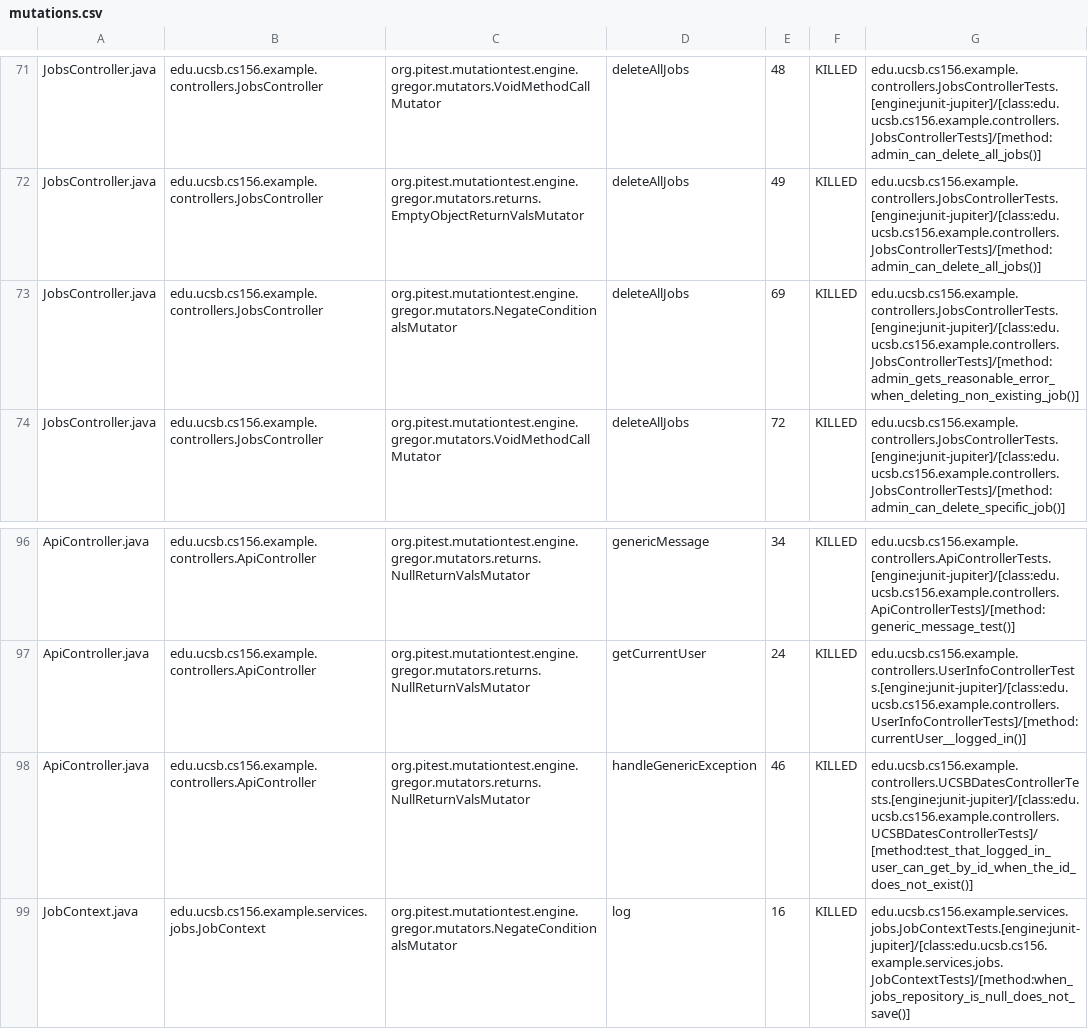
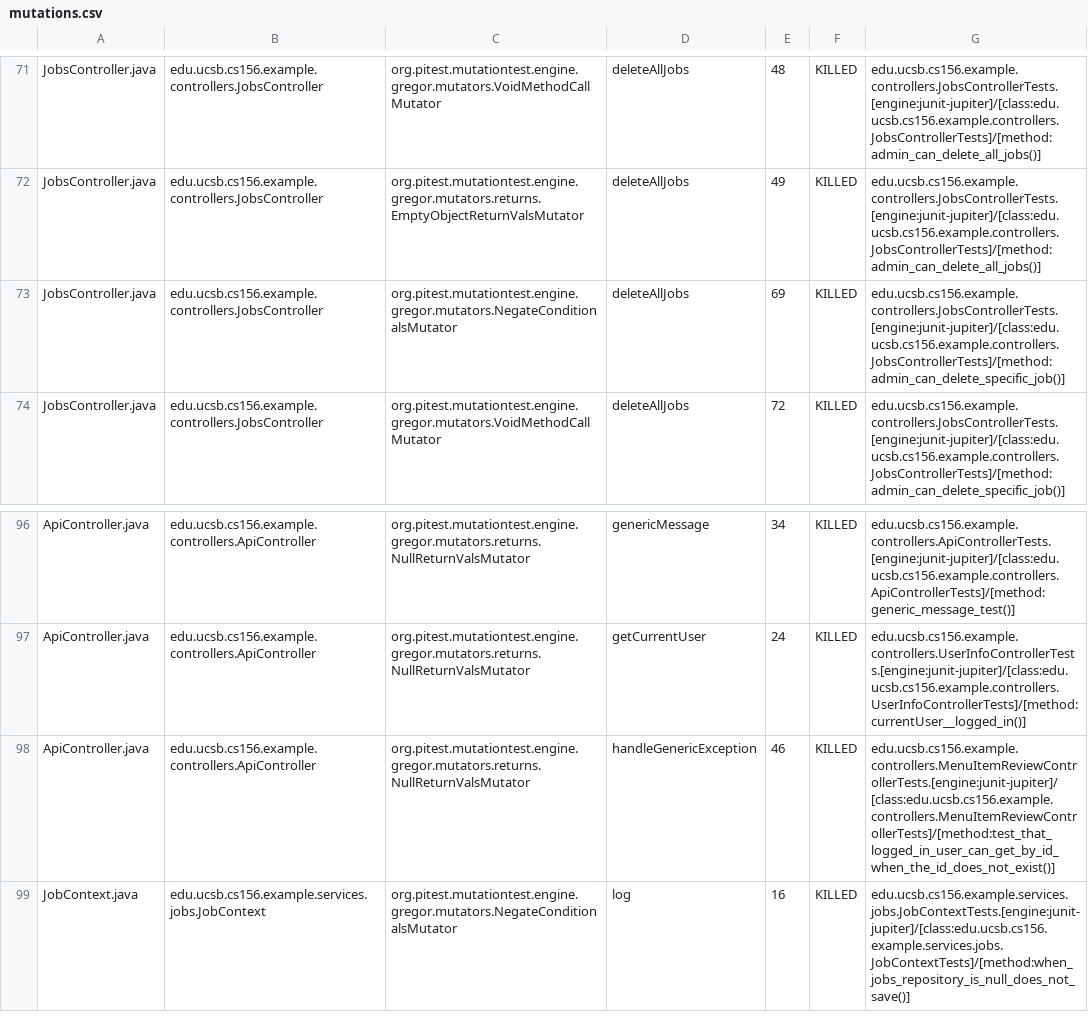
Before and after one commit to ucsb-cs156-f25/team02-f25-04, a CSV file: prs/64/pitest/mutations.csv, drawn as a sheet; only a part is shown, gaps mark what is left out.

Commit message:
Deploying to gh-pages from @ ucsb-cs156-f25/team02-f25-04@9786db0a7fa248444331e42aad6b49b4d5867381 🚀

```diff
--- a/prs/64/pitest/mutations.csv
+++ b/prs/64/pitest/mutations.csv
@@ -72,3 +72,3 @@ JobsController.java,edu.ucsb.cs156.example.controllers.JobsController,org.pitest
 JobsController.java,edu.ucsb.cs156.example.controllers.JobsController,org.pitest.mutationtest.engine.gregor.mutators.returns.EmptyObjectReturnValsMutator,deleteAllJobs,49,KILLED,edu.ucsb.cs156.example.controllers.JobsControllerTests.[engine:junit-jupiter]/[class:edu.ucsb.cs156.example.controllers.JobsControllerTests]/[method:admin_can_delete_all_jobs()]
-JobsController.java,edu.ucsb.cs156.example.controllers.JobsController,org.pitest.mutationtest.engine.gregor.mutators.NegateConditionalsMutator,deleteAllJobs,69,KILLED,edu.ucsb.cs156.example.controllers.JobsControllerTests.[engine:junit-jupiter]/[class:edu.ucsb.cs156.example.controllers.JobsControllerTests]/[method:admin_gets_reasonable_error_when_deleting_non_existing_job()]
+JobsController.java,edu.ucsb.cs156.example.controllers.JobsController,org.pitest.mutationtest.engine.gregor.mutators.NegateConditionalsMutator,deleteAllJobs,69,KILLED,edu.ucsb.cs156.example.controllers.JobsControllerTests.[engine:junit-jupiter]/[class:edu.ucsb.cs156.example.controllers.JobsControllerTests]/[method:admin_can_delete_specific_job()]
 JobsController.java,edu.ucsb.cs156.example.controllers.JobsController,org.pitest.mutationtest.engine.gregor.mutators.VoidMethodCallMutator,deleteAllJobs,72,KILLED,edu.ucsb.cs156.example.controllers.JobsControllerTests.[engine:junit-jupiter]/[class:edu.ucsb.cs156.example.controllers.JobsControllerTests]/[method:admin_can_delete_specific_job()]
@@ -97,3 +97,3 @@ ApiController.java,edu.ucsb.cs156.example.controllers.ApiController,org.pitest.m
 ApiController.java,edu.ucsb.cs156.example.controllers.ApiController,org.pitest.mutationtest.engine.gregor.mutators.returns.NullReturnValsMutator,getCurrentUser,24,KILLED,edu.ucsb.cs156.example.controllers.UserInfoControllerTests.[engine:junit-jupiter]/[class:edu.ucsb.cs156.example.controllers.UserInfoControllerTests]/[method:currentUser__logged_in()]
-ApiController.java,edu.ucsb.cs156.example.controllers.ApiController,org.pitest.mutationtest.engine.gregor.mutators.returns.NullReturnValsMutator,handleGenericException,46,KILLED,edu.ucsb.cs156.example.controllers.UCSBDatesControllerTests.[engine:junit-jupiter]/[class:edu.ucsb.cs156.example.controllers.UCSBDatesControllerTests]/[method:test_that_logged_in_user_can_get_by_id_when_the_id_does_not_exist()]
+ApiController.java,edu.ucsb.cs156.example.controllers.ApiController,org.pitest.mutationtest.engine.gregor.mutators.returns.NullReturnValsMutator,handleGenericException,46,KILLED,edu.ucsb.cs156.example.controllers.MenuItemReviewControllerTests.[engine:junit-jupiter]/[class:edu.ucsb.cs156.example.controllers.MenuItemReviewControllerTests]/[method:test_that_logged_in_user_can_get_by_id_when_the_id_does_not_exist()]
 JobContext.java,edu.ucsb.cs156.example.services.jobs.JobContext,org.pitest.mutationtest.engine.gregor.mutators.NegateConditionalsMutator,log,16,KILLED,edu.ucsb.cs156.example.services.jobs.JobContextTests.[engine:junit-jupiter]/[class:edu.ucsb.cs156.example.services.jobs.JobContextTests]/[method:when_jobs_repository_is_null_does_not_save()]
```
Also changed, not shown: 16 other files.
